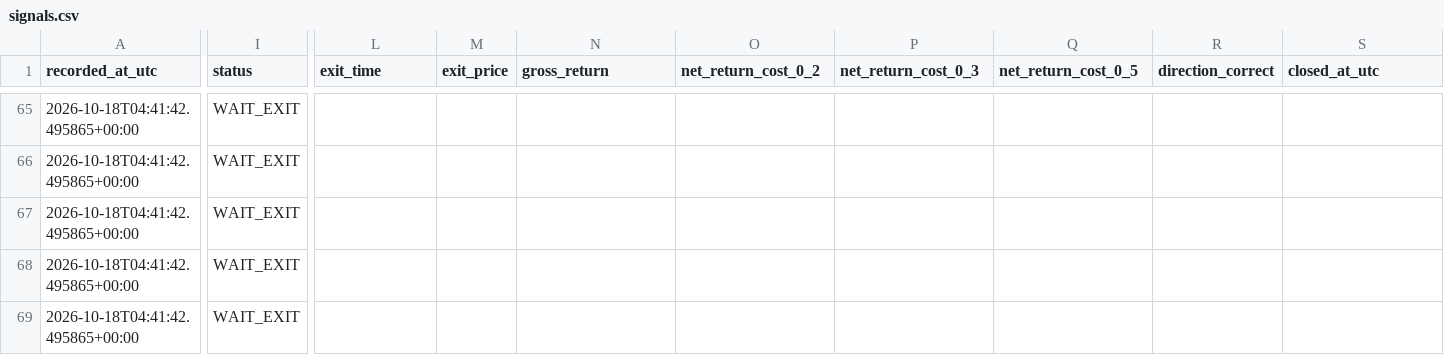
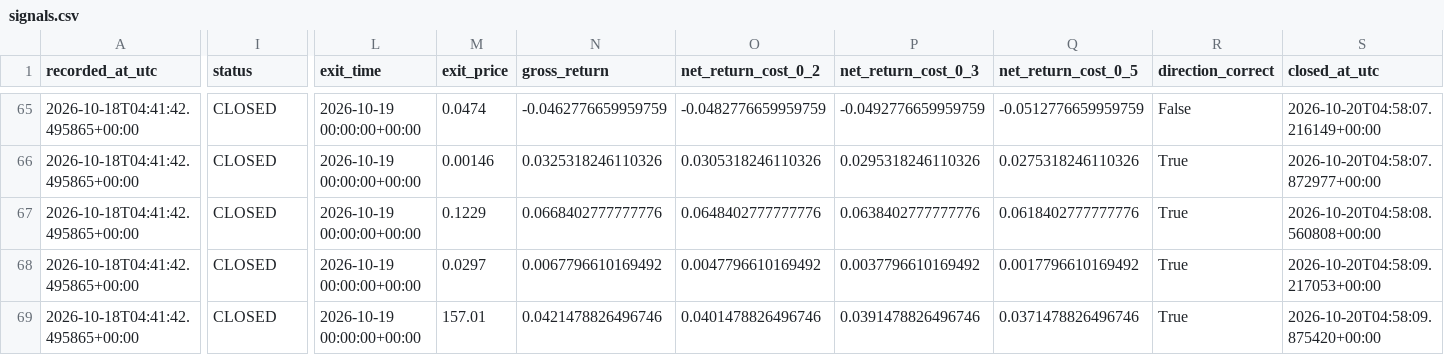
Before and after one commit to ISTATAM/CryptoAI-Online, a CSV file: paper_trading/signals.csv, drawn as a sheet; only a part is shown, gaps mark what is left out; the diff covers the shown part only; the diff names each change by its address in the sheet, - before the commit and + after, or states it on an @@ line.

```diff
--- a/paper_trading/signals.csv
+++ b/paper_trading/signals.csv
-I65:I69 (status): WAIT_EXIT
+I65:I69 (status): CLOSED
-L65:L69 (exit_time): (empty)
+L65:L69 (exit_time): 2026-10-19 00:00:00+00:00
-M65 (exit_price): (empty)
+M65 (exit_price): 0.0474
-N65 (gross_return): (empty)
+N65 (gross_return): -0.0462776659959759
-O65 (net_return_cost_0_2): (empty)
+O65 (net_return_cost_0_2): -0.0482776659959759
-P65 (net_return_cost_0_3): (empty)
+P65 (net_return_cost_0_3): -0.0492776659959759
-Q65 (net_return_cost_0_5): (empty)
+Q65 (net_return_cost_0_5): -0.0512776659959759
-R65 (direction_correct): (empty)
+R65 (direction_correct): False
-S65 (closed_at_utc): (empty)
+S65 (closed_at_utc): 2026-10-20T04:58:07.216149+00:00
-M66 (exit_price): (empty)
+M66 (exit_price): 0.00146
-N66 (gross_return): (empty)
+N66 (gross_return): 0.0325318246110326
-O66 (net_return_cost_0_2): (empty)
+O66 (net_return_cost_0_2): 0.0305318246110326
-P66 (net_return_cost_0_3): (empty)
+P66 (net_return_cost_0_3): 0.0295318246110326
-Q66 (net_return_cost_0_5): (empty)
+Q66 (net_return_cost_0_5): 0.0275318246110326
-R66:R69 (direction_correct): (empty)
+R66:R69 (direction_correct): True
-S66 (closed_at_utc): (empty)
+S66 (closed_at_utc): 2026-10-20T04:58:07.872977+00:00
-M67 (exit_price): (empty)
+M67 (exit_price): 0.1229
-N67 (gross_return): (empty)
+N67 (gross_return): 0.0668402777777776
-O67 (net_return_cost_0_2): (empty)
+O67 (net_return_cost_0_2): 0.0648402777777776
-P67 (net_return_cost_0_3): (empty)
+P67 (net_return_cost_0_3): 0.0638402777777776
-Q67 (net_return_cost_0_5): (empty)
+Q67 (net_return_cost_0_5): 0.0618402777777776
-S67 (closed_at_utc): (empty)
+S67 (closed_at_utc): 2026-10-20T04:58:08.560808+00:00
-M68 (exit_price): (empty)
+M68 (exit_price): 0.0297
-N68 (gross_return): (empty)
+N68 (gross_return): 0.0067796610169492
-O68 (net_return_cost_0_2): (empty)
+O68 (net_return_cost_0_2): 0.0047796610169492
-P68 (net_return_cost_0_3): (empty)
+P68 (net_return_cost_0_3): 0.0037796610169492
-Q68 (net_return_cost_0_5): (empty)
+Q68 (net_return_cost_0_5): 0.0017796610169492
-S68 (closed_at_utc): (empty)
+S68 (closed_at_utc): 2026-10-20T04:58:09.217053+00:00
-M69 (exit_price): (empty)
+M69 (exit_price): 157.01
-N69 (gross_return): (empty)
+N69 (gross_return): 0.0421478826496746
-O69 (net_return_cost_0_2): (empty)
+O69 (net_return_cost_0_2): 0.0401478826496746
-P69 (net_return_cost_0_3): (empty)
+P69 (net_return_cost_0_3): 0.0391478826496746
-Q69 (net_return_cost_0_5): (empty)
+Q69 (net_return_cost_0_5): 0.0371478826496746
-S69 (closed_at_utc): (empty)
+S69 (closed_at_utc): 2026-10-20T04:58:09.875420+00:00
```
Also changed, not shown: 4 added rows and 102 edited cells elsewhere in this file, paper_trading/latest_scan.csv, paper_trading/performance_trades.csv, 3 other files.
